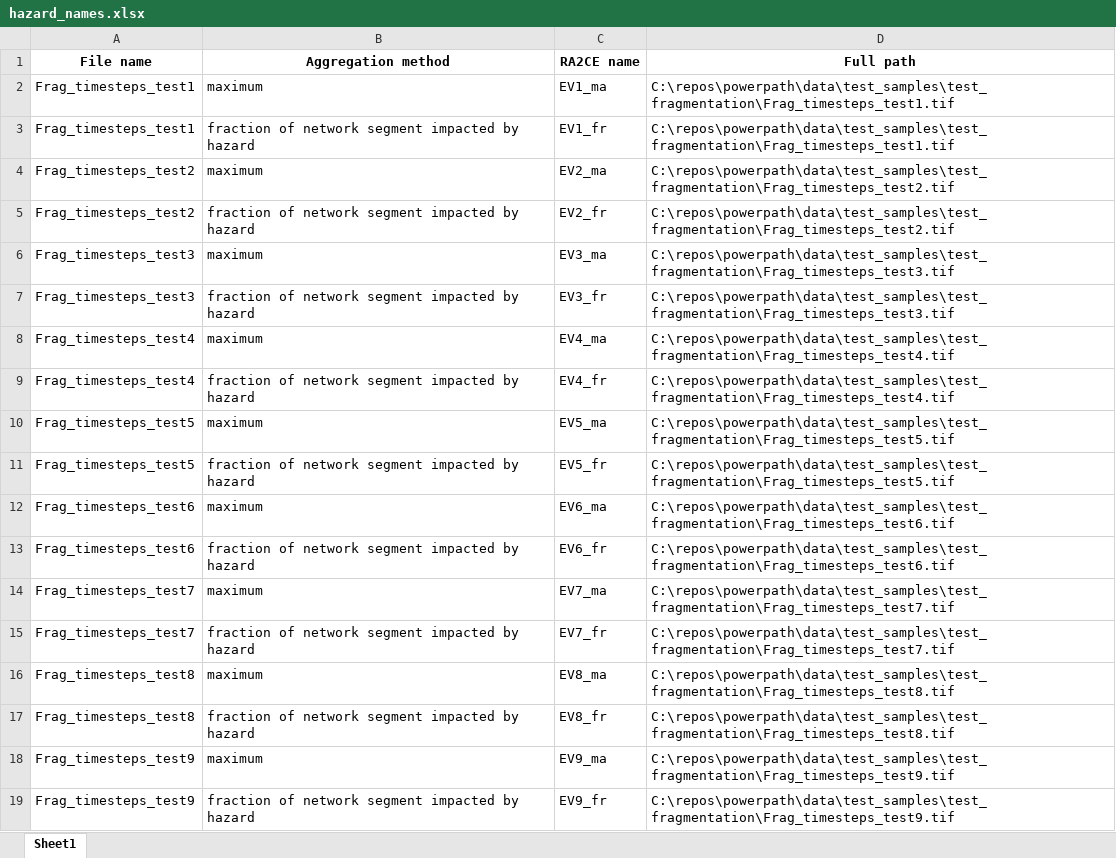
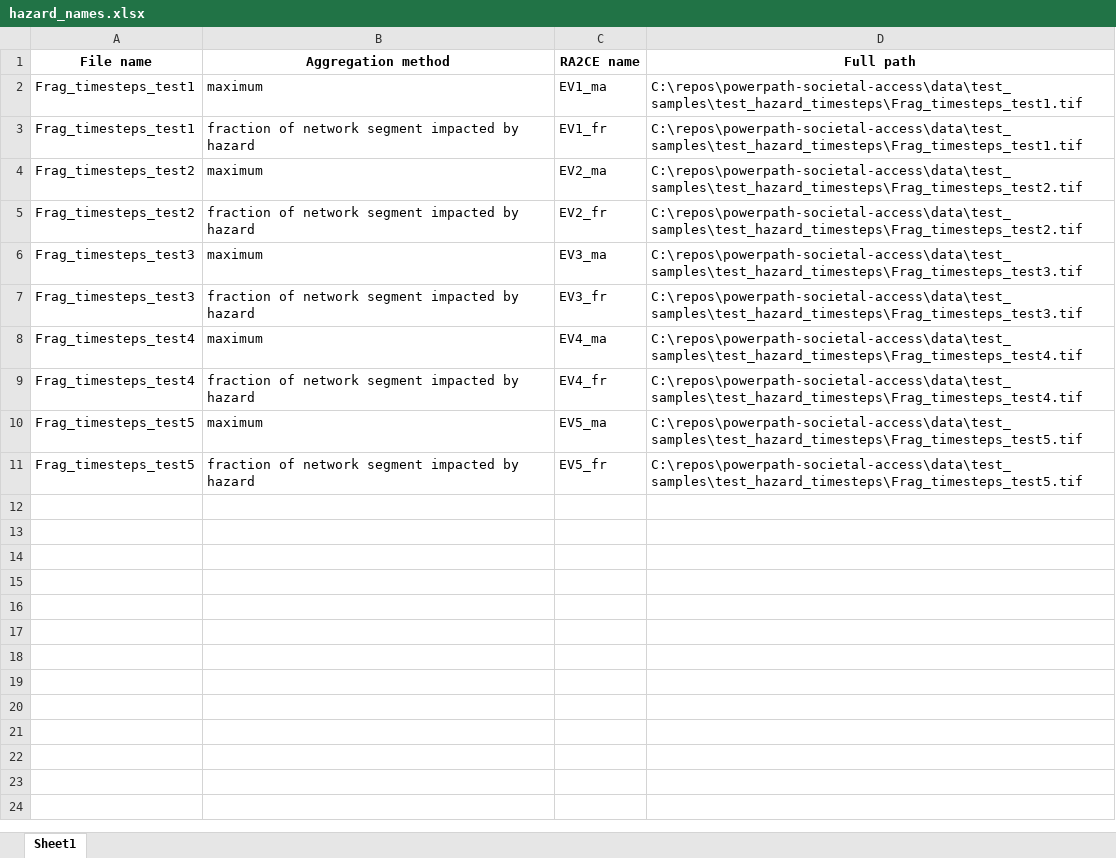
Before and after one commit to edPeregrina/powerpath, an Excel workbook: data/test_samples/static/output_graph/hazard_names.xlsx, sheet Sheet1, drawn as a sheet; values as stored, in another font and other column widths than the file's, no borders; the diff names each change by its address in the sheet, - before the commit and + after, or states it on an @@ line.

```diff
--- a/data/test_samples/static/output_graph/hazard_names.xlsx (sheet Sheet1)
+++ b/data/test_samples/static/output_graph/hazard_names.xlsx (sheet Sheet1)
-D2:D3 (Full path): C:\repos\powerpath\data\test_samples\test_fragmentation\Frag_timesteps_test1.tif
+D2:D3 (Full path): C:\repos\powerpath-societal-access\data\test_samples\test_hazard_timesteps\Frag_timesteps_test1.tif
-D4:D5 (Full path): C:\repos\powerpath\data\test_samples\test_fragmentation\Frag_timesteps_test2.tif
+D4:D5 (Full path): C:\repos\powerpath-societal-access\data\test_samples\test_hazard_timesteps\Frag_timesteps_test2.tif
-D6:D7 (Full path): C:\repos\powerpath\data\test_samples\test_fragmentation\Frag_timesteps_test3.tif
+D6:D7 (Full path): C:\repos\powerpath-societal-access\data\test_samples\test_hazard_timesteps\Frag_timesteps_test3.tif
-D8:D9 (Full path): C:\repos\powerpath\data\test_samples\test_fragmentation\Frag_timesteps_test4.tif
+D8:D9 (Full path): C:\repos\powerpath-societal-access\data\test_samples\test_hazard_timesteps\Frag_timesteps_test4.tif
-D10:D11 (Full path): C:\repos\powerpath\data\test_samples\test_fragmentation\Frag_timesteps_test5.tif
+D10:D11 (Full path): C:\repos\powerpath-societal-access\data\test_samples\test_hazard_timesteps\Frag_timesteps_test5.tif
-row 12: Frag_timesteps_test6 | maximum | EV6_ma | C:\repos\powerpath\data\test_samples\test_fragmentation\Frag_timesteps_test6.tif
-row 13: Frag_timesteps_test6 | fraction of network segment impacted by hazard | EV6_fr | C:\repos\powerpath\data\test_samples\test_fragmentation\Frag_timesteps_test6.tif
-row 14: Frag_timesteps_test7 | maximum | EV7_ma | C:\repos\powerpath\data\test_samples\test_fragmentation\Frag_timesteps_test7.tif
-row 15: Frag_timesteps_test7 | fraction of network segment impacted by hazard | EV7_fr | C:\repos\powerpath\data\test_samples\test_fragmentation\Frag_timesteps_test7.tif
-row 16: Frag_timesteps_test8 | maximum | EV8_ma | C:\repos\powerpath\data\test_samples\test_fragmentation\Frag_timesteps_test8.tif
-row 17: Frag_timesteps_test8 | fraction of network segment impacted by hazard | EV8_fr | C:\repos\powerpath\data\test_samples\test_fragmentation\Frag_timesteps_test8.tif
-row 18: Frag_timesteps_test9 | maximum | EV9_ma | C:\repos\powerpath\data\test_samples\test_fragmentation\Frag_timesteps_test9.tif
-row 19: Frag_timesteps_test9 | fraction of network segment impacted by hazard | EV9_fr | C:\repos\powerpath\data\test_samples\test_fragmentation\Frag_timesteps_test9.tif
```
Also changed, not shown: 7 other files.
